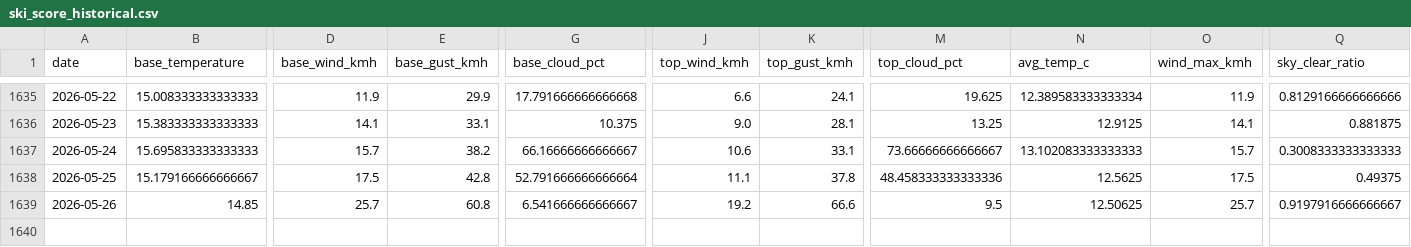
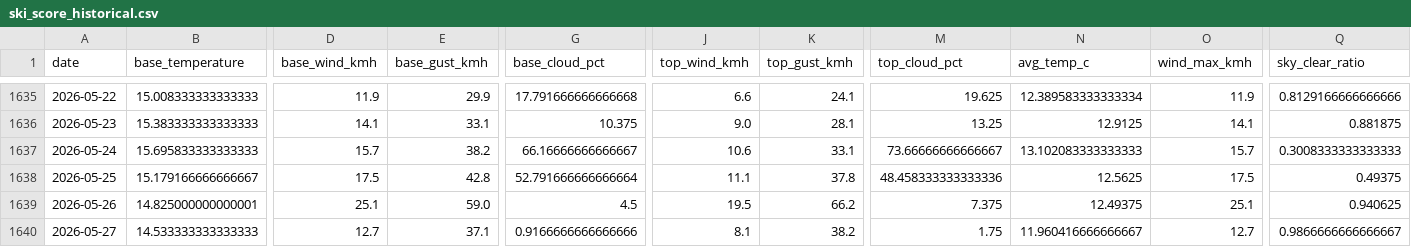
Before and after one commit to CeciliaRodriguez/sierra-nevada-ski-score, a CSV file: data/ski_score_historical.csv, drawn as a sheet; only a part is shown, gaps mark what is left out; rows hold the shown columns only; the diff covers the shown part only; the diff names each change by its address in the sheet, - before the commit and + after, or states it on an @@ line.

```diff
--- a/data/ski_score_historical.csv
+++ b/data/ski_score_historical.csv
-B1639 (base_temperature): 14.85
+B1639 (base_temperature): 14.825000000000001
-D1639 (base_wind_kmh): 25.7
+D1639 (base_wind_kmh): 25.1
-E1639 (base_gust_kmh): 60.8
+E1639 (base_gust_kmh): 59.0
-G1639 (base_cloud_pct): 6.541666666666667
+G1639 (base_cloud_pct): 4.5
-J1639 (top_wind_kmh): 19.2
+J1639 (top_wind_kmh): 19.5
-K1639 (top_gust_kmh): 66.6
+K1639 (top_gust_kmh): 66.2
-M1639 (top_cloud_pct): 9.5
+M1639 (top_cloud_pct): 7.375
-N1639 (avg_temp_c): 12.50625
+N1639 (avg_temp_c): 12.49375
-O1639 (wind_max_kmh): 25.7
+O1639 (wind_max_kmh): 25.1
-Q1639 (sky_clear_ratio): 0.9197916666666667
+Q1639 (sky_clear_ratio): 0.940625
+row 1640: 2026-05-27 | 14.533333333333333 | 12.7 | 37.1 | 0.9166666666666666 | 8.1 | 38.2 | 1.75 | 11.960416666666667 | 12.7 | 0.9866666666666667
```
Also changed, not shown: 5 edited cells elsewhere in this file, data/ski_data.csv.
